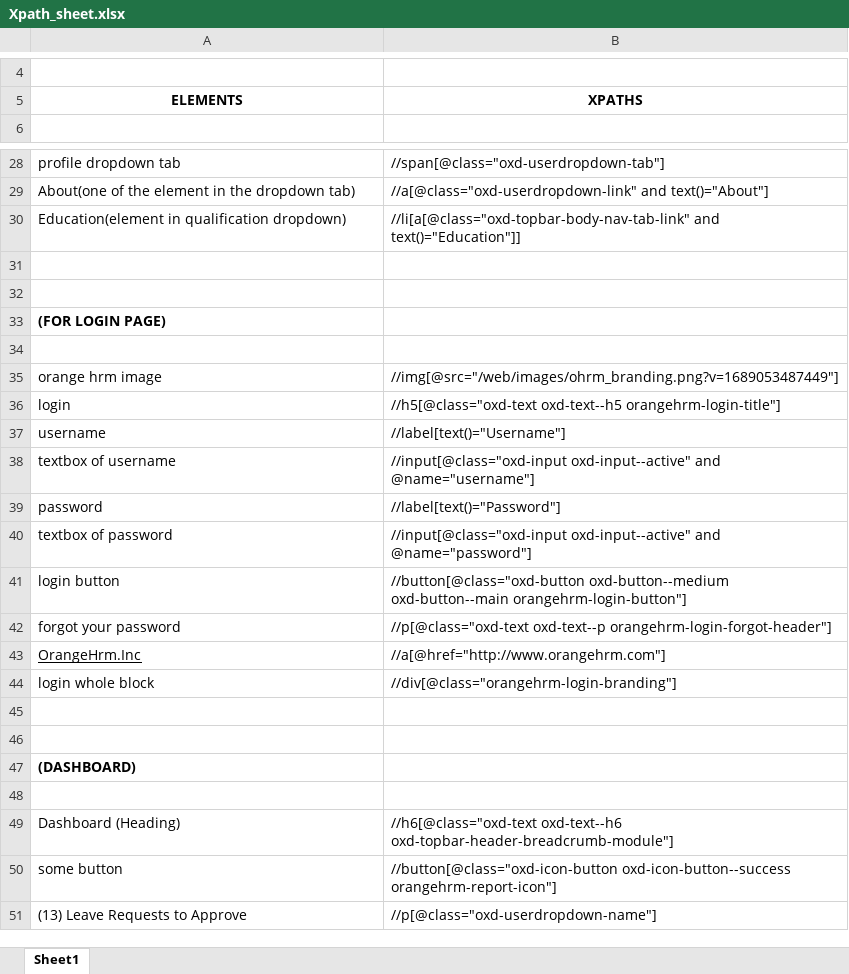
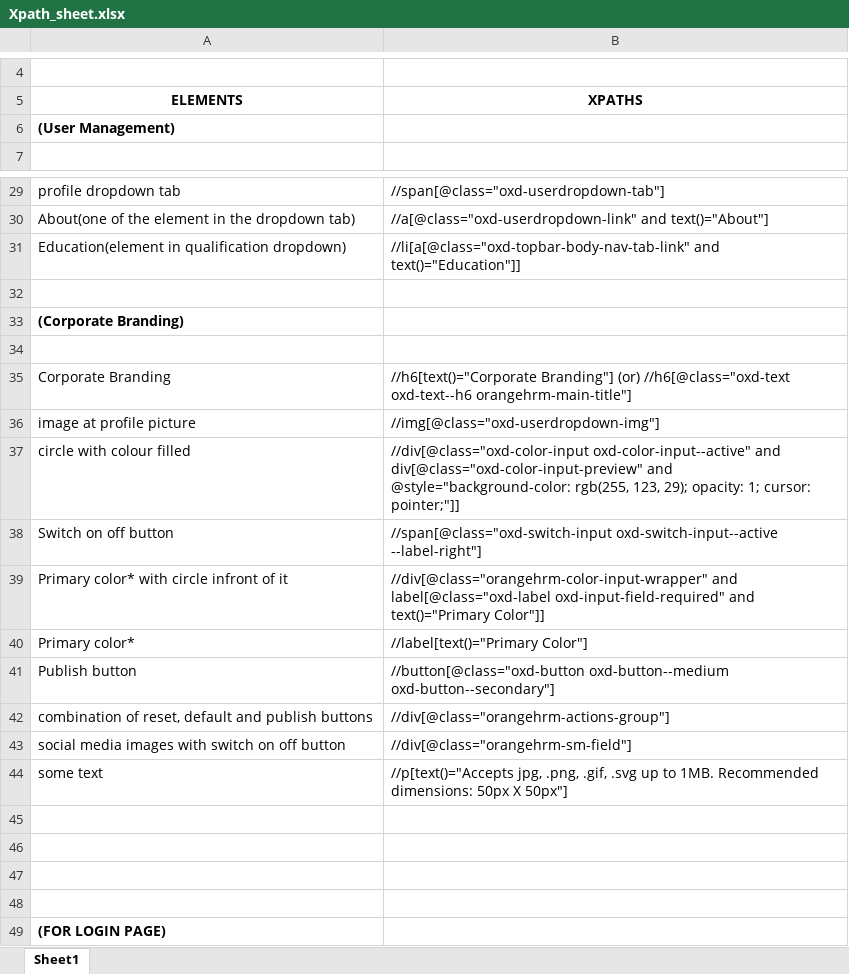
Before and after one commit to Preetird154/Repo_Preeti, an Excel workbook: Xpath_sheet.xlsx, sheet Sheet1, drawn as a sheet; only a part is shown, gaps mark what is left out; the shorter side is filled out with more unchanged rows; values as stored, in another font and other column widths than the file's, no borders; charts and pictures not drawn; the diff covers the shown part only; the diff names each change by its address in the sheet, - before the commit and + after, or states it on an @@ line.

```diff
--- a/Xpath_sheet.xlsx (sheet Sheet1)
+++ b/Xpath_sheet.xlsx (sheet Sheet1)
+row 6: (User Management)
+row 32: (empty)
+row 33: (Corporate Branding)
+row 34: (empty)
+row 35: Corporate Branding | //h6[text()="Corporate Branding"] (or) //h6[@class="oxd-text oxd-text--h6 orangehrm-main-title"]
+row 36: image at profile picture | //img[@class="oxd-userdropdown-img"]
+row 37: circle with colour filled | //div[@class="oxd-color-input oxd-color-input--active" and div[@class="oxd-color-input-preview" and @style="background-color: rgb(255, 123, 29); opacity: 1; cursor: pointer;"]]
+row 38: Switch on off button | //span[@class="oxd-switch-input oxd-switch-input--active --label-right"]
+row 39: Primary color* with circle infront of it | //div[@class="orangehrm-color-input-wrapper" and label[@class="oxd-label oxd-input-field-required" and text()="Primary Color"]]
+row 40: Primary color* | //label[text()="Primary Color"]
+row 41: Publish button | //button[@class="oxd-button oxd-button--medium oxd-button--secondary"]
+row 42: combination of reset, default and publish buttons | //div[@class="orangehrm-actions-group"]
+row 43: social media images with switch on off button | //div[@class="orangehrm-sm-field"]
+row 44: some text | //p[text()="Accepts jpg, .png, .gif, .svg up to 1MB. Recommended dimensions: 50px X 50px"]
+row 45: (empty)
+row 46: (empty)
```
Also changed, not shown: 29 added rows elsewhere in this sheet, charts or pictures.
